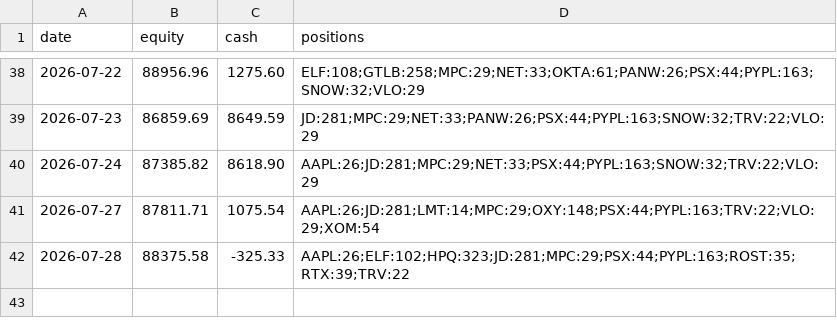
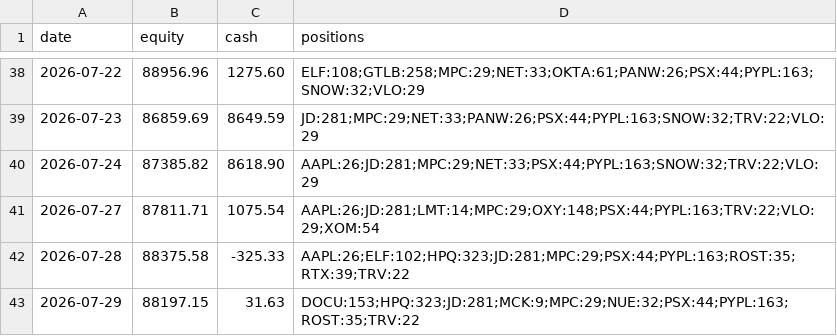
Before and after one commit to imurayuto4-tech/invest-bot, a CSV file: history.csv, drawn as a sheet; only a part is shown, gaps mark what is left out.

Commit message:
log 2026-07-29

```diff
--- a/history.csv
+++ b/history.csv
@@ -42 +42,2 @@ date,equity,cash,positions
 2026-07-28,88375.58,-325.33,AAPL:26;ELF:102;HPQ:323;JD:281;MPC:29;PSX:44;PYPL:163;ROST:35;RTX:39;TRV:22
+2026-07-29,88197.15,31.63,DOCU:153;HPQ:323;JD:281;MCK:9;MPC:29;NUE:32;PSX:44;PYPL:163;ROST:35;TRV:22
```
